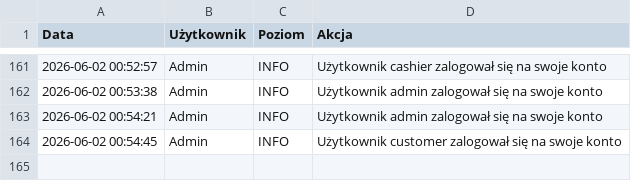
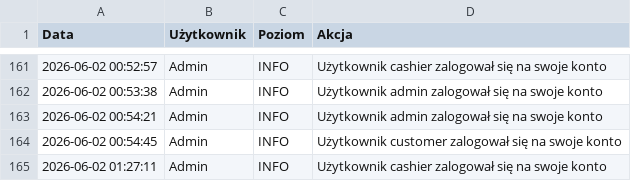
Before and after one commit to Ksar1X/pharmacy, a CSV file: database/logs.csv, drawn as a sheet; only a part is shown, gaps mark what is left out.

Commit message:
Restored files and fixed issues

```diff
--- a/database/logs.csv
+++ b/database/logs.csv
@@ -164 +164,2 @@
 2026-06-02 00:54:45,Admin,INFO,Użytkownik customer zalogował się na swoje konto
+2026-06-02 01:27:11,Admin,INFO,Użytkownik cashier zalogował się na swoje konto
```
